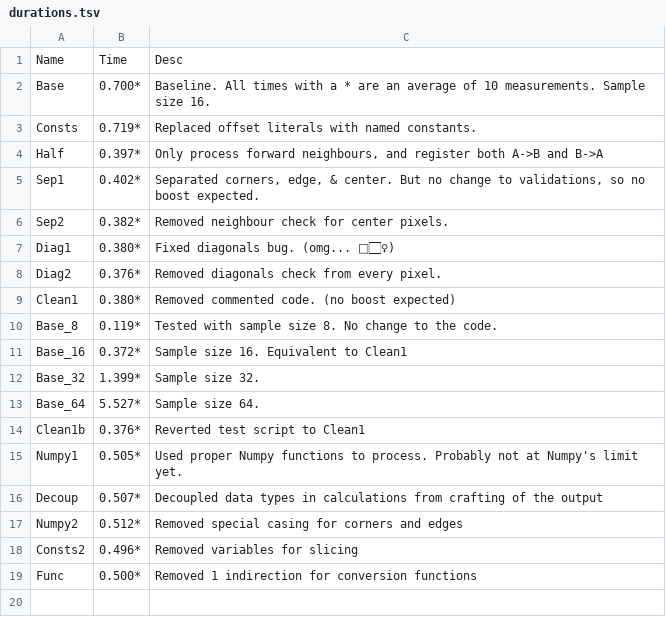
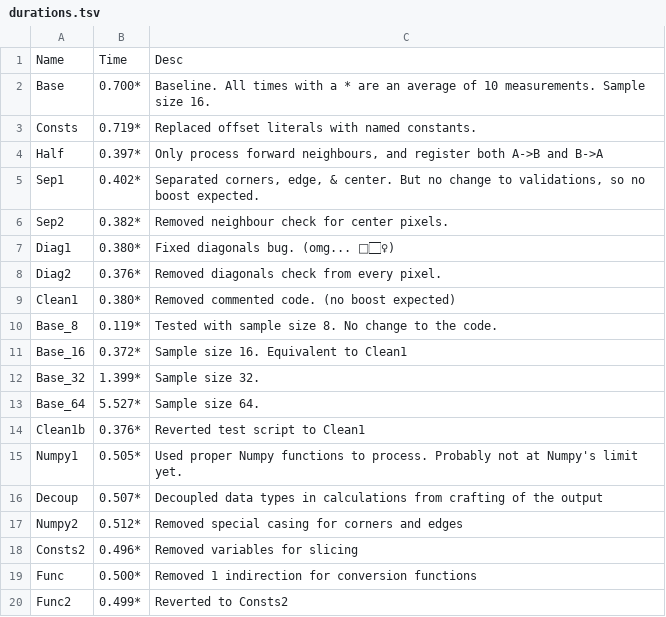
Before and after one commit to AmeliaSZK/CoulAdj-Py, a TSV file: durations.tsv, drawn as a sheet; the diff names each change by its address in the sheet, - before the commit and + after, or states it on an @@ line.

Commit message:
Func2: 0.499* Reverted to Consts2

```diff
--- a/durations.tsv
+++ b/durations.tsv
+row 20: Func2 | 0.499* | Reverted to Consts2
```
Also changed, not shown: 1 other file.
